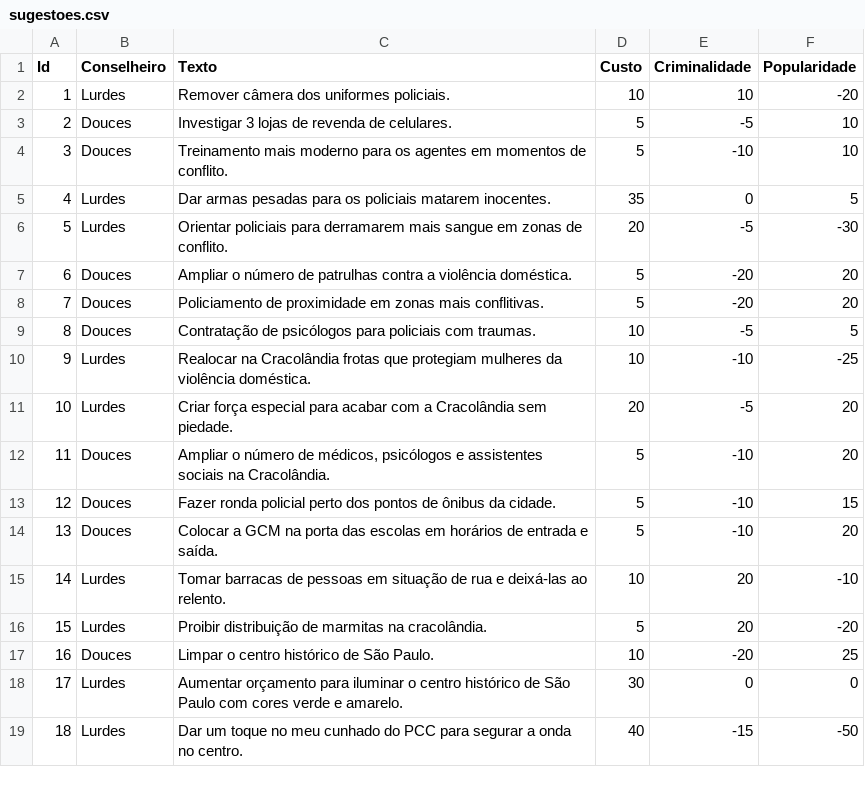
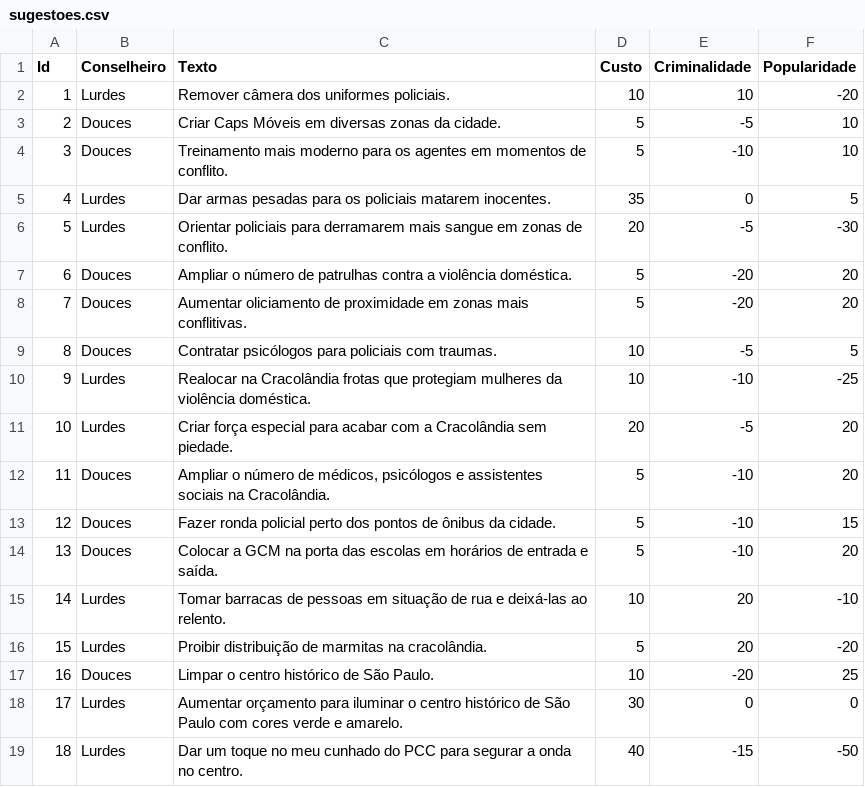
Before and after one commit to tecMTST/caso-de-policia, a CSV file: assets/dados/sugestoes.csv, drawn as a sheet.

```diff
--- a/assets/dados/sugestoes.csv
+++ b/assets/dados/sugestoes.csv
@@ -2,3 +2,3 @@
 1;Lurdes;Remover câmera dos uniformes policiais.;10;10;-20
-2;Douces;Investigar 3 lojas de revenda de celulares.;5;-5;10
+2;Douces;Criar Caps Móveis em diversas zonas da cidade.;5;-5;10
 3;Douces;Treinamento mais moderno para os agentes em momentos de conflito.;5;-10;10
@@ -7,4 +7,4 @@
 6;Douces;Ampliar o número de patrulhas contra a violência doméstica.;5;-20;20
-7;Douces;Policiamento de proximidade em zonas mais conflitivas.;5;-20;20
-8;Douces;Contratação de psicólogos para policiais com traumas.;10;-5;5
+7;Douces;Aumentar oliciamento de proximidade em zonas mais conflitivas.;5;-20;20
+8;Douces;Contratar psicólogos para policiais com traumas.;10;-5;5
 9;Lurdes;Realocar na Cracolândia frotas que protegiam mulheres da violência doméstica.;10;-10;-25
```
Also changed, not shown: assets/dados/noticias.csv.
